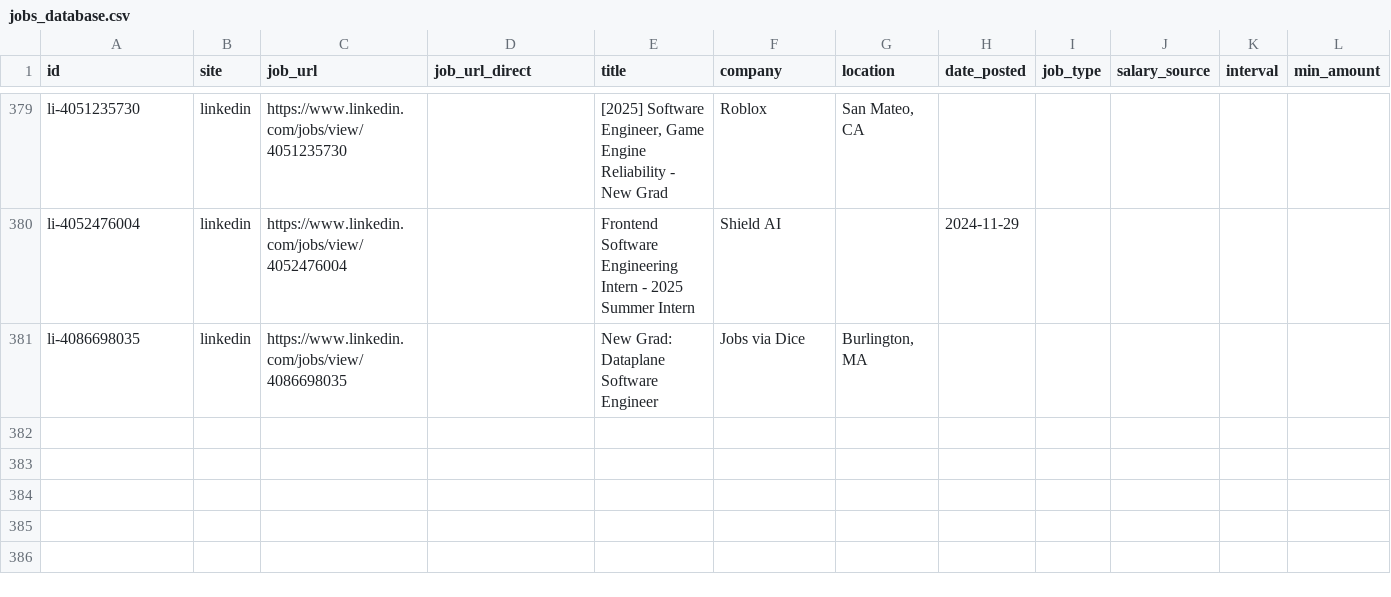
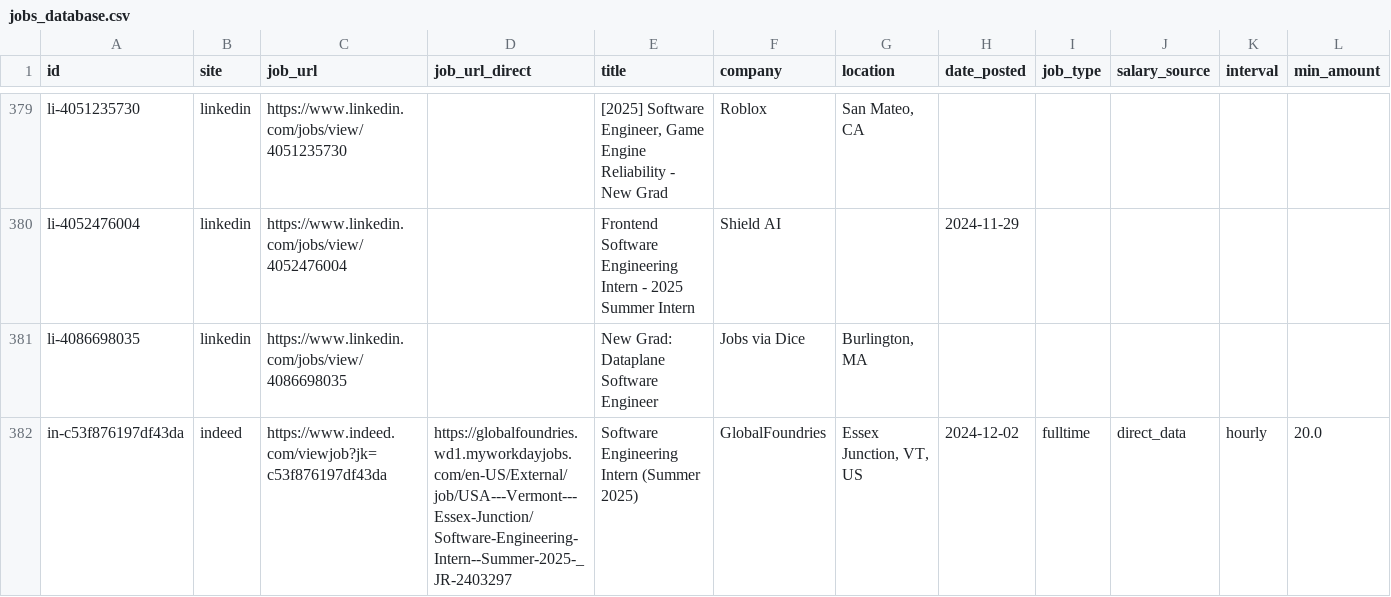
Before and after one commit to edwarddgao/swe-jobs, a CSV file: jobs_database.csv, drawn as a sheet; only a part is shown, gaps mark what is left out; rows hold the shown columns only; the diff names each change by its address in the sheet, - before the commit and + after, or states it on an @@ line.

```diff
--- a/jobs_database.csv
+++ b/jobs_database.csv
+row 382: in-c53f876197df43da | indeed | https://www.indeed.com/viewjob?jk=c53f876197df43da | https://globalfoundries.wd1.myworkdayjobs.com/en-US/External/job/USA---Vermont---Essex-Junction/Software-Engineering-Intern--Summer-2025-_JR-2403297 | Software Engineering Intern (Summer 2025) | GlobalFoundries | Essex Junction, VT, US | 2024-12-02 | fulltime | direct_data | hourly | 20.0
```
Also changed, not shown: 1 other file.
